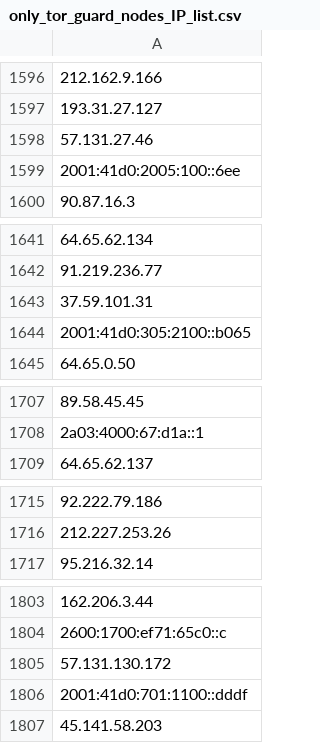
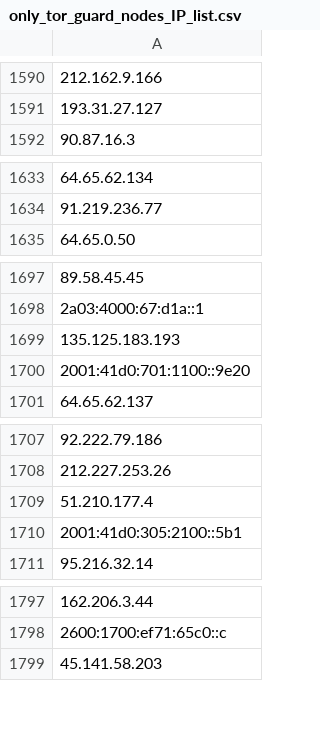
Before and after one commit to hamzajazib/awesome-lists, a CSV file: Lists/TOR/only_tor_guard_nodes_IP_list.csv, drawn as a sheet; only a part is shown, gaps mark what is left out; removed rows and columns are numbered as before the commit, all else as after; the diff covers the shown part only; the diff names each change by its address in the sheet, - before the commit and + after, or states it on an @@ line.

```diff
--- a/Lists/TOR/only_tor_guard_nodes_IP_list.csv
+++ b/Lists/TOR/only_tor_guard_nodes_IP_list.csv
-row 1598: 57.131.27.46
-row 1599: 2001:41d0:2005:100::6ee
-row 1643: 37.59.101.31
-row 1644: 2001:41d0:305:2100::b065
+row 1699: 135.125.183.193
+row 1700: 2001:41d0:701:1100::9e20
+row 1709: 51.210.177.4
+row 1710: 2001:41d0:305:2100::5b1
-row 1805: 57.131.130.172
-row 1806: 2001:41d0:701:1100::dddf
```
Also changed, not shown: 38 added rows and 40 removed rows elsewhere in this file, 2 other files.
